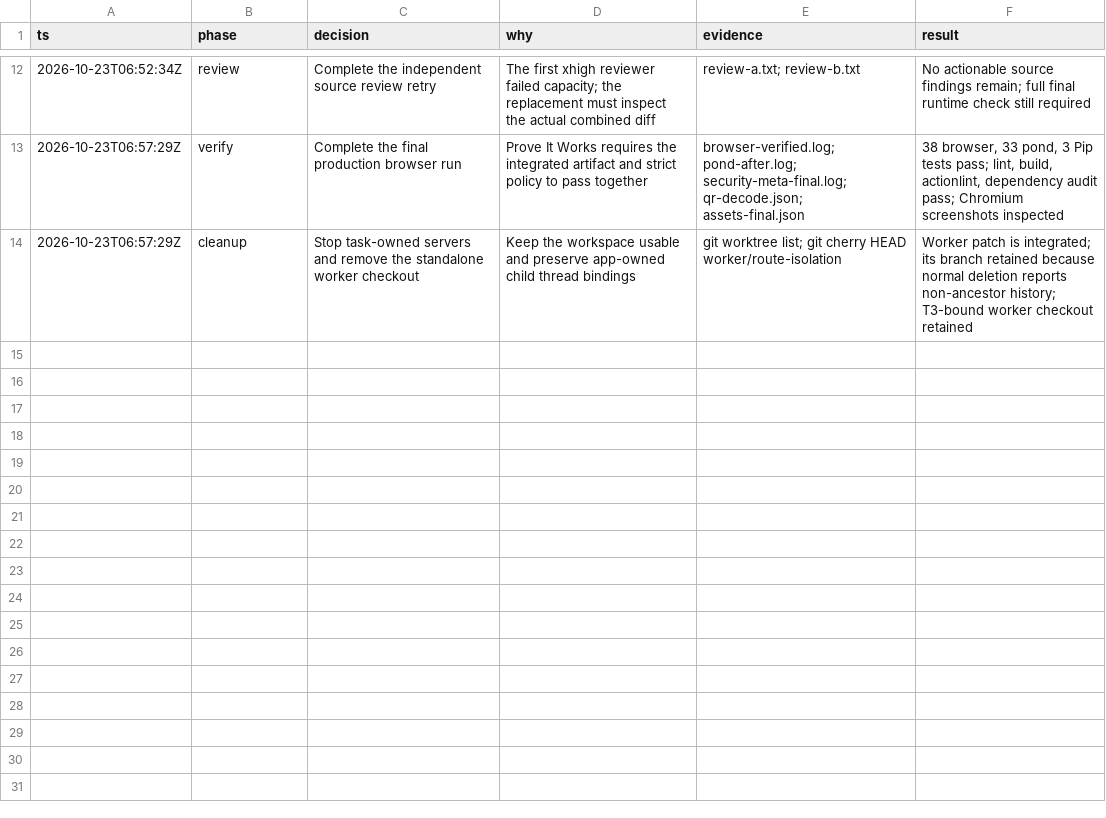
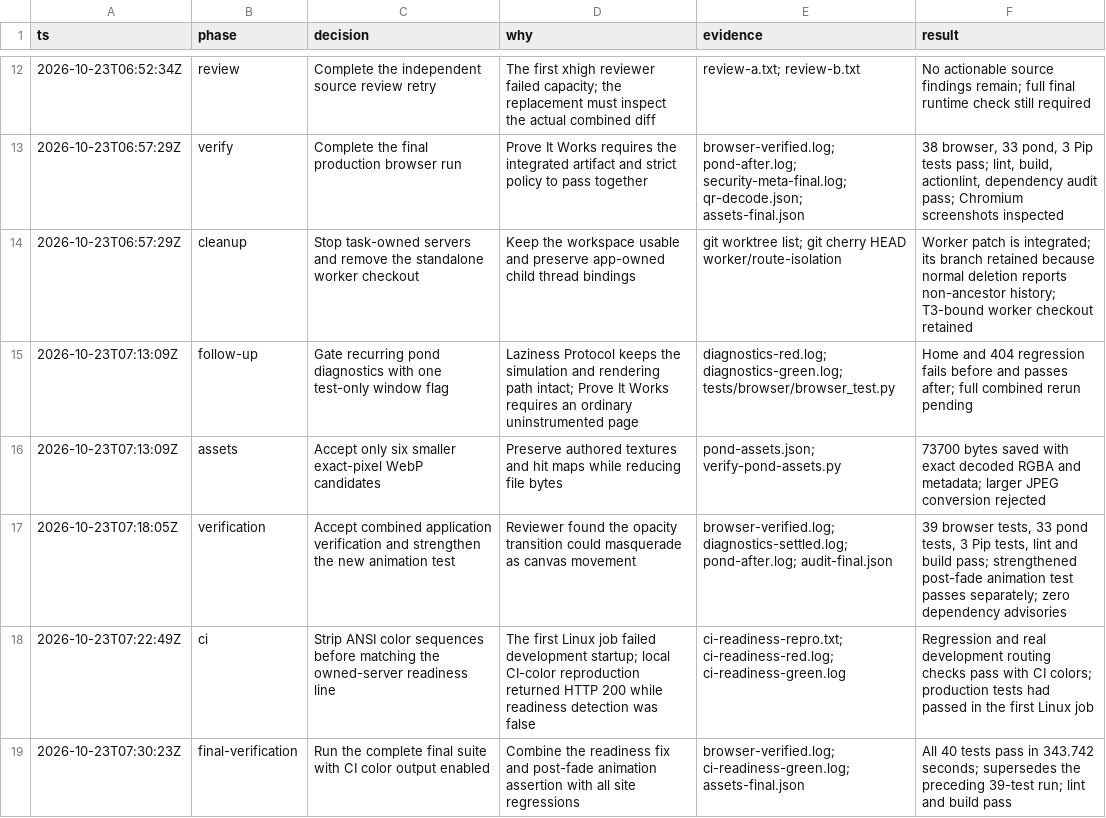
Before and after one commit to luinbytes/luinbytes.dev, a TSV file: review-previews/site-pass-2026-10-23/decisions.tsv, drawn as a sheet; only a part is shown, gaps mark what is left out.

Commit message:
perf(site): trim pond overhead and verify CI startup

```diff
--- a/review-previews/site-pass-2026-10-23/decisions.tsv
+++ b/review-previews/site-pass-2026-10-23/decisions.tsv
@@ -14 +14,6 @@ ts	phase	decision	why	evidence	result
 2026-10-23T06:57:29Z	cleanup	Stop task-owned servers and remove the standalone worker checkout	Keep the workspace usable and preserve app-owned child thread bindings	git worktree list; git cherry HEAD worker/route-isolation	Worker patch is integrated; its branch retained because normal deletion reports non-ancestor history; T3-bound worker checkout retained
+2026-10-23T07:13:09Z	follow-up	Gate recurring pond diagnostics with one test-only window flag	Laziness Protocol keeps the simulation and rendering path intact; Prove It Works requires an ordinary uninstrumented page	diagnostics-red.log; diagnostics-green.log; tests/browser/browser_test.py	Home and 404 regression fails before and passes after; full combined rerun pending
+2026-10-23T07:13:09Z	assets	Accept only six smaller exact-pixel WebP candidates	Preserve authored textures and hit maps while reducing file bytes	pond-assets.json; verify-pond-assets.py	73700 bytes saved with exact decoded RGBA and metadata; larger JPEG conversion rejected
+2026-10-23T07:18:05Z	verification	Accept combined application verification and strengthen the new animation test	Reviewer found the opacity transition could masquerade as canvas movement	browser-verified.log; diagnostics-settled.log; pond-after.log; audit-final.json	39 browser tests, 33 pond tests, 3 Pip tests, lint and build pass; strengthened post-fade animation test passes separately; zero dependency advisories
+2026-10-23T07:22:49Z	ci	Strip ANSI color sequences before matching the owned-server readiness line	The first Linux job failed development startup; local CI-color reproduction returned HTTP 200 while readiness detection was false	ci-readiness-repro.txt; ci-readiness-red.log; ci-readiness-green.log	Regression and real development routing checks pass with CI colors; production tests had passed in the first Linux job
+2026-10-23T07:30:23Z	final-verification	Run the complete final suite with CI color output enabled	Combine the readiness fix and post-fade animation assertion with all site regressions	browser-verified.log; ci-readiness-green.log; assets-final.json	All 40 tests pass in 343.742 seconds; supersedes the preceding 39-test run; lint and build pass
```
Also changed, not shown: 27 other files.
